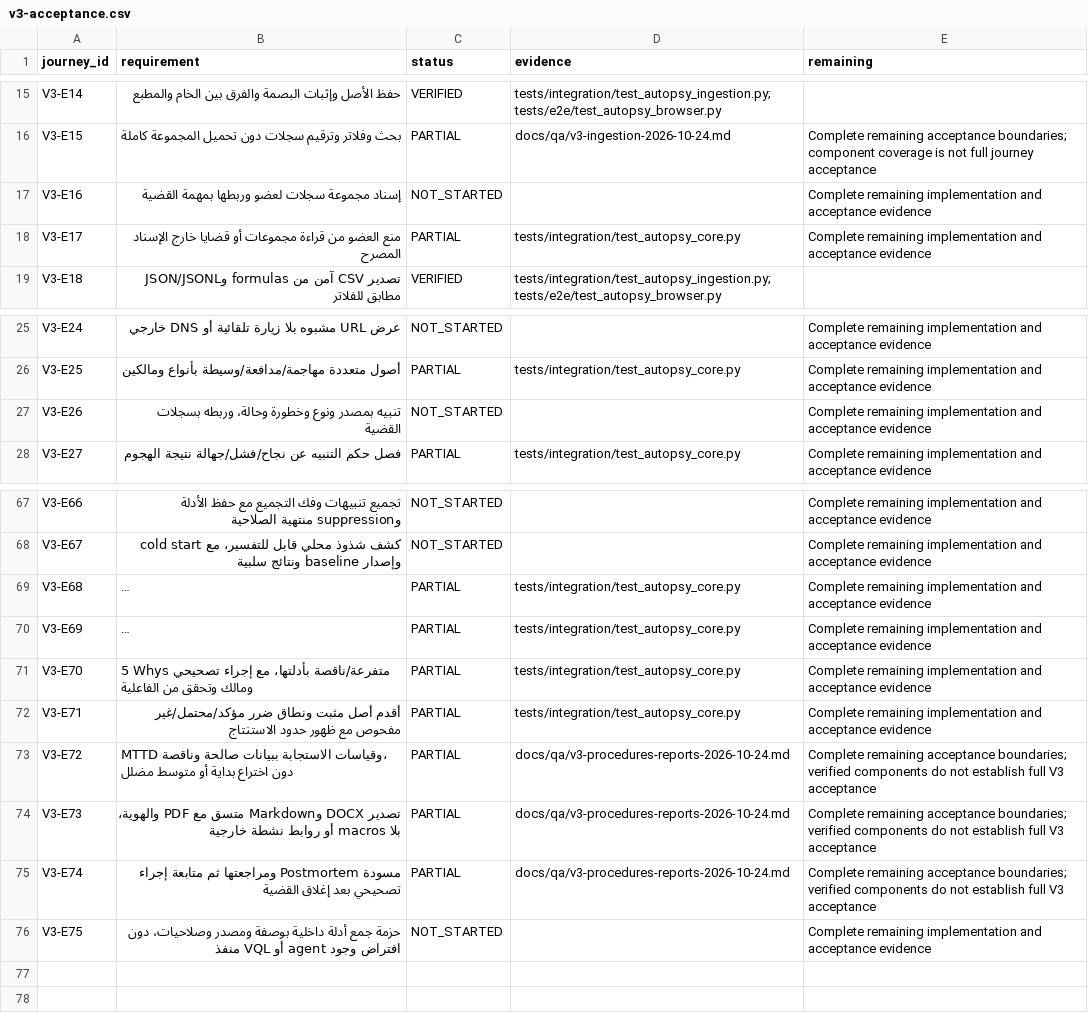
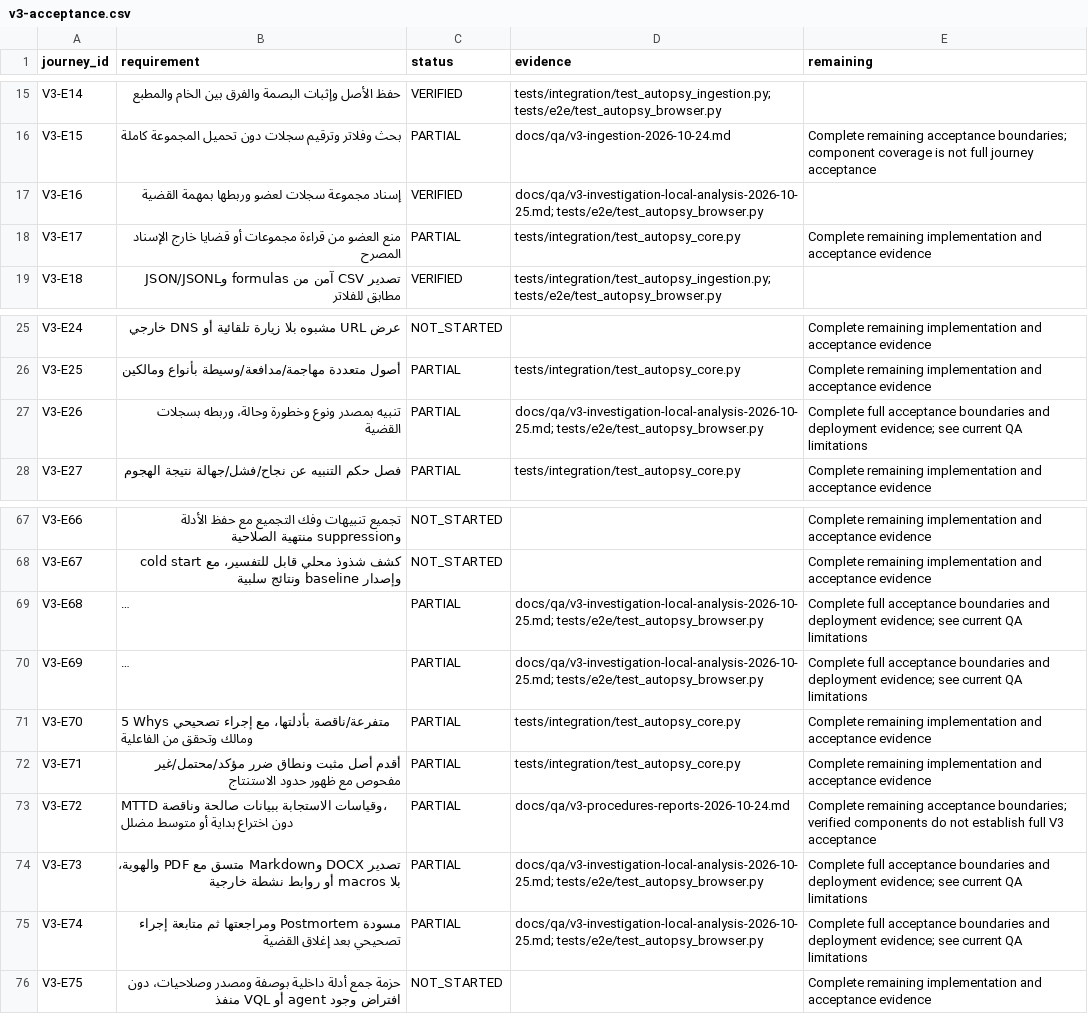
Before and after one commit to 7zy4/SOCifyProject, a CSV file: docs/qa/v3-acceptance.csv, drawn as a sheet; only a part is shown, gaps mark what is left out; long unchanged cells end in …; the diff covers the shown part only; the diff names each change by its address in the sheet, - before the commit and + after, or states it on an @@ line.

Commit message:
feat(v3): integrate local evidence analysis team handoff and case investigation

```diff
--- a/docs/qa/v3-acceptance.csv
+++ b/docs/qa/v3-acceptance.csv
-C17 (status): NOT_STARTED
+C17 (status): VERIFIED
-D17 (evidence): (empty)
+D17 (evidence): docs/qa/v3-investigation-local-analysis-2026-10-25.md; tests/e2e/test_autopsy_browser.py
-E17 (remaining): Complete remaining implementation and acceptance evidence
+E17 (remaining): (empty)
-C27 (status): NOT_STARTED
+C27 (status): PARTIAL
-D27 (evidence): (empty)
+D27 (evidence): docs/qa/v3-investigation-local-analysis-2026-10-25.md; tests/e2e/test_autopsy_browser.py
-E27 (remaining): Complete remaining implementation and acceptance evidence
+E27 (remaining): Complete full acceptance boundaries and deployment evidence; see current QA limitations
-D69:D70 (evidence): tests/integration/test_autopsy_core.py
+D69:D70 (evidence): docs/qa/v3-investigation-local-analysis-2026-10-25.md; tests/e2e/test_autopsy_browser.py
-E69:E70 (remaining): Complete remaining implementation and acceptance evidence
+E69:E70 (remaining): Complete full acceptance boundaries and deployment evidence; see current QA limitations
-D74:D75 (evidence): docs/qa/v3-procedures-reports-2026-10-24.md
+D74:D75 (evidence): docs/qa/v3-investigation-local-analysis-2026-10-25.md; tests/e2e/test_autopsy_browser.py
-E74:E75 (remaining): Complete remaining acceptance boundaries; verified components do not establish full V3 acceptance
+E74:E75 (remaining): Complete full acceptance boundaries and deployment evidence; see current QA limitations
```
Also changed, not shown: 31 edited cells elsewhere in this file, 45 other files.
